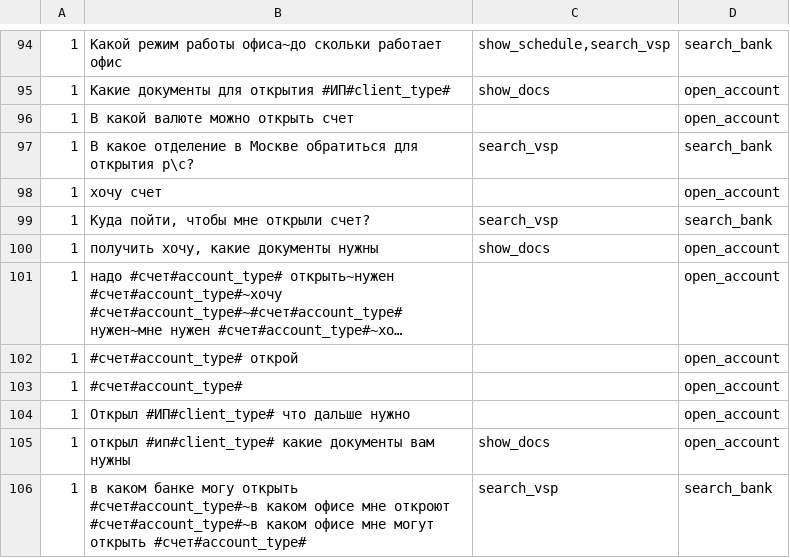
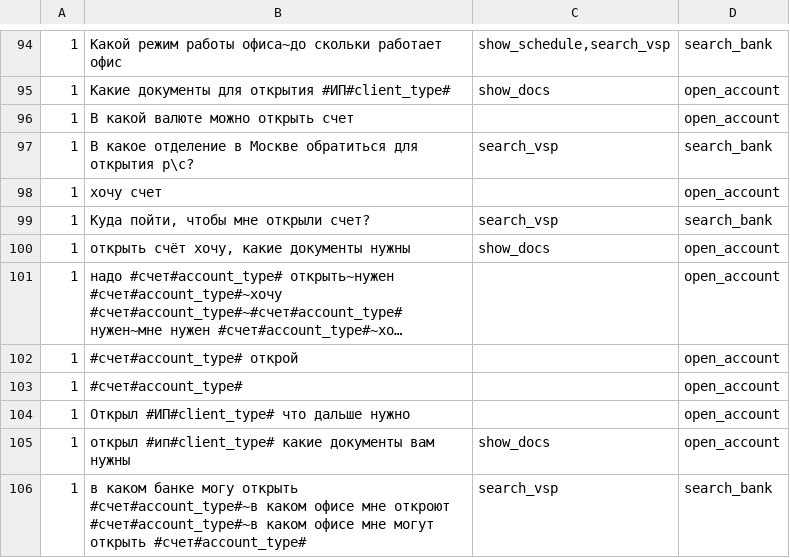
Before and after one commit to deeppavlov/sberdemo, a TSV file: generative_templates.tsv, drawn as a sheet; only a part is shown, gaps mark what is left out; long unchanged cells end in …; the diff names each change by its address in the sheet, - before the commit and + after, or states it on an @@ line.

Commit message:
data:

```diff
--- a/generative_templates.tsv
+++ b/generative_templates.tsv
-B100: получить хочу, какие документы нужны
+B100: открыть счёт хочу, какие документы нужны
```
